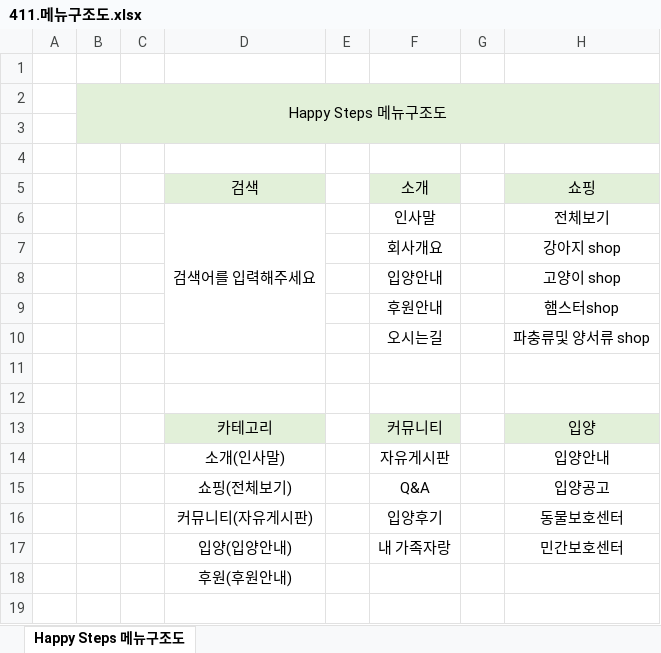
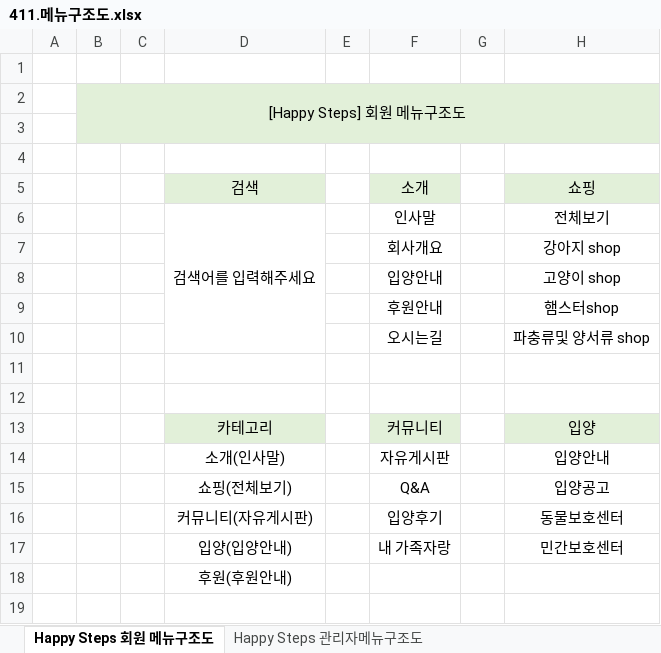
Before and after one commit to Kangchaeyun77/ecommerce7th, an Excel workbook: resource/40.design/411.메뉴구조도.xlsx, sheet Happy Steps 회원 메뉴구조도, drawn as a sheet; only a part is shown; values as stored, in another font and other column widths than the file's, no borders; the diff names each change by its address in the sheet, - before the commit and + after, or states it on an @@ line.

Commit message:
[chore] 메뉴구조도 수정

```diff
--- a/resource/40.design/411.메뉴구조도.xlsx (sheet Happy Steps 회원 메뉴구조도)
+++ b/resource/40.design/411.메뉴구조도.xlsx (sheet Happy Steps 회원 메뉴구조도)
-sheet tab: Happy Steps 메뉴구조도
+sheet tab: Happy Steps 회원 메뉴구조도
+sheet tab: Happy Steps 관리자메뉴구조도
-B2: Happy Steps 메뉴구조도
+B2: [Happy Steps] 회원 메뉴구조도
```
